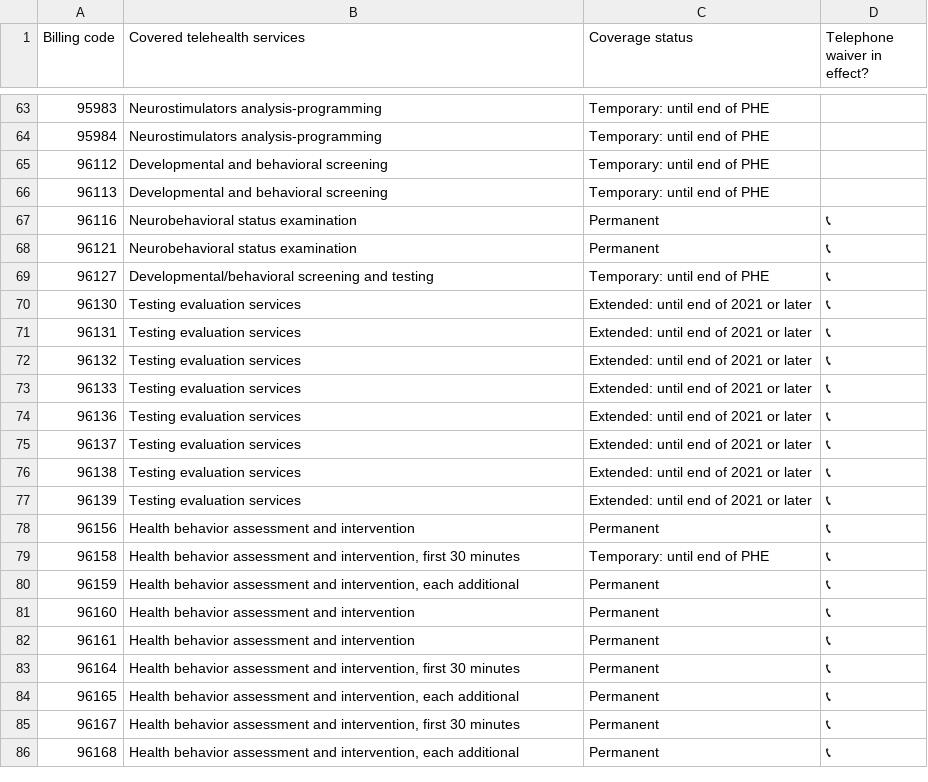
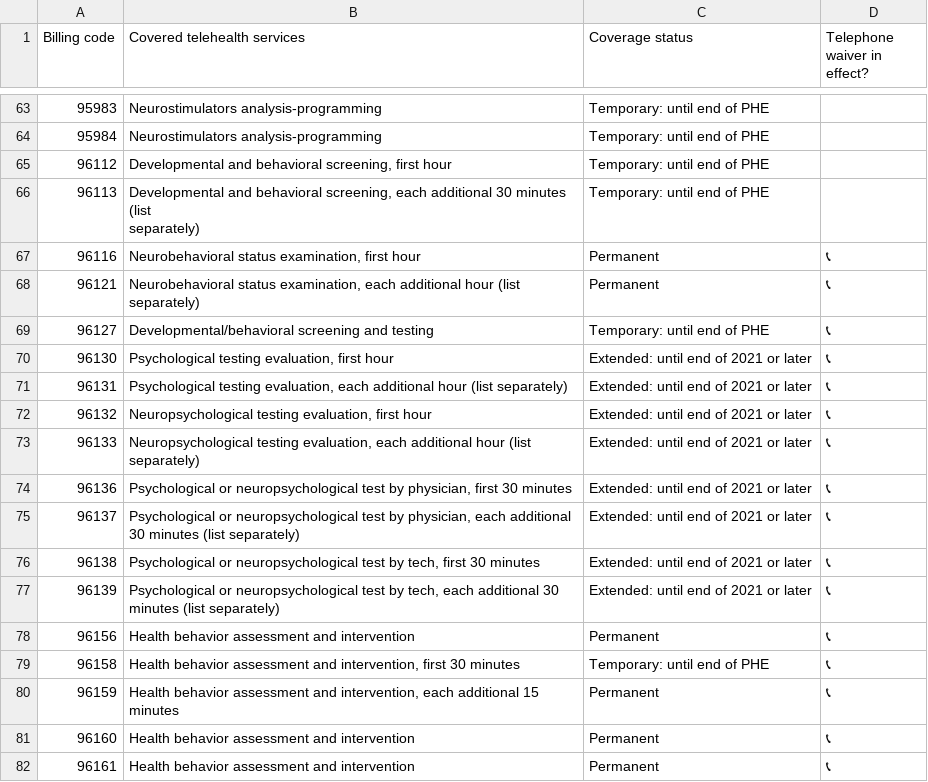
Before and after one commit to abbyraskin/telecodes.org, a CSV file: data/Telehealth_Services_List.csv, drawn as a sheet; only a part is shown, gaps mark what is left out; the shorter side is filled out with more unchanged rows; ↵ is a line break in a cell; the diff covers the shown part only; the diff names each change by its address in the sheet, - before the commit and + after, or states it on an @@ line.

Commit message:
Add files via upload

```diff
--- a/data/Telehealth_Services_List.csv
+++ b/data/Telehealth_Services_List.csv
-B65 (Covered telehealth services): Developmental and behavioral screening
+B65 (Covered telehealth services): Developmental and behavioral screening, first hour
-B66 (Covered telehealth services): …and behavioral screening
+B66 (Covered telehealth services): …and behavioral screening, each additional 30 minutes (list ↵ separately)
-B67 (Covered telehealth services): Neurobehavioral status examination
+B67 (Covered telehealth services): Neurobehavioral status examination, first hour
-B68 (Covered telehealth services): Neurobehavioral status examination
+B68 (Covered telehealth services): Neurobehavioral status examination, each additional hour (list separately)
-B70 (Covered telehealth services): Testing evaluation services
+B70 (Covered telehealth services): Psychological testing evaluation, first hour
-B71 (Covered telehealth services): Testing evaluation services
+B71 (Covered telehealth services): Psychological testing evaluation, each additional hour (list separately)
-B72 (Covered telehealth services): Testing evaluation services
+B72 (Covered telehealth services): Neuropsychological testing evaluation, first hour
-B73 (Covered telehealth services): Testing evaluation services
+B73 (Covered telehealth services): Neuropsychological testing evaluation, each additional hour (list separately)
-B74 (Covered telehealth services): Testing evaluation services
+B74 (Covered telehealth services): Psychological or neuropsychological test by physician, first 30 minutes
-B75 (Covered telehealth services): Testing evaluation services
+B75 (Covered telehealth services): Psychological or neuropsychological test by physician, each additional 30 minutes (list separately)
-B76 (Covered telehealth services): Testing evaluation services
+B76 (Covered telehealth services): Psychological or neuropsychological test by tech, first 30 minutes
-B77 (Covered telehealth services): Testing evaluation services
+B77 (Covered telehealth services): Psychological or neuropsychological test by tech, each additional 30 minutes (list separately)
-B80 (Covered telehealth services): …each additional
+B80 (Covered telehealth services): …each additional 15 minutes
```
Also changed, not shown: 17 edited cells elsewhere in this file.
